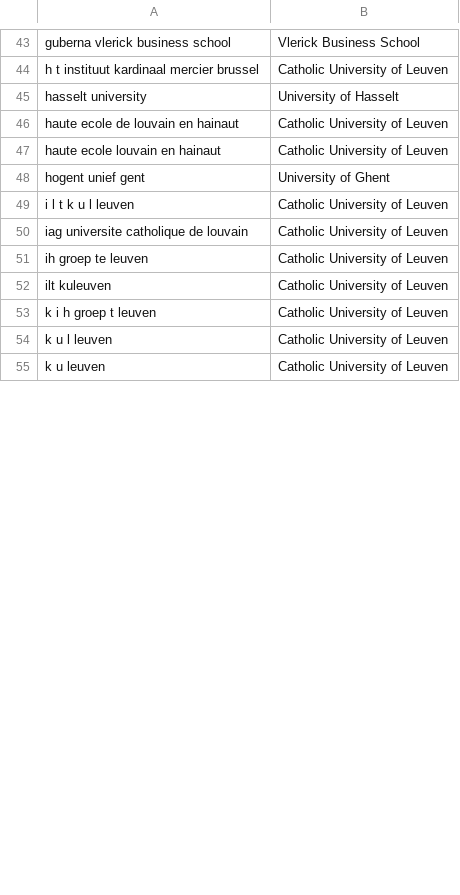
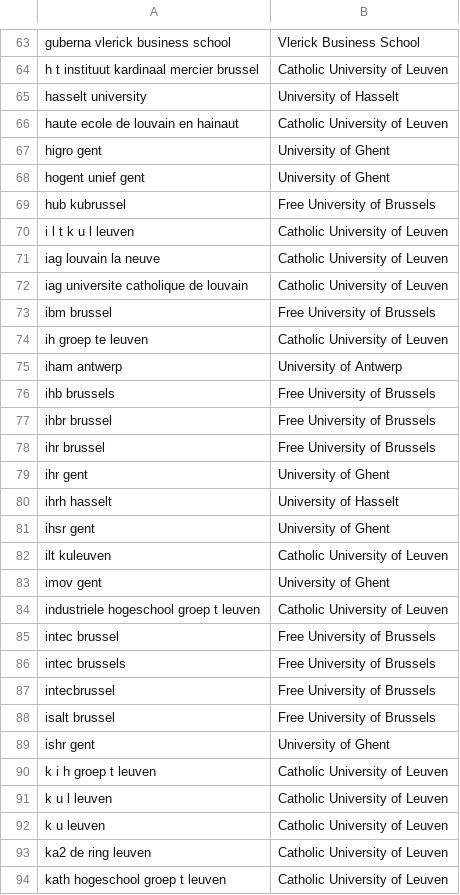
Before and after one commit to RubenPants/SemiSupervisedClustering, a TSV file: demos/projector/demo_emb_init/metadata.tsv, drawn as a sheet; only a part is shown, gaps mark what is left out; removed rows and columns are numbered as before the commit, all else as after; the diff covers the shown part only; the diff names each change by its address in the sheet, - before the commit and + after, or states it on an @@ line.

```diff
--- a/demos/projector/demo_emb_init/metadata.tsv
+++ b/demos/projector/demo_emb_init/metadata.tsv
-row 47: haute ecole louvain en hainaut | Catholic University of Leuven
+row 67: higro gent | University of Ghent
+row 69: hub kubrussel | Free University of Brussels
+row 71: iag louvain la neuve | Catholic University of Leuven
+row 73: ibm brussel | Free University of Brussels
+row 75: iham antwerp | University of Antwerp
+row 76: ihb brussels | Free University of Brussels
+row 77: ihbr brussel | Free University of Brussels
+row 78: ihr brussel | Free University of Brussels
+row 79: ihr gent | University of Ghent
+row 80: ihrh hasselt | University of Hasselt
+row 81: ihsr gent | University of Ghent
+row 83: imov gent | University of Ghent
+row 84: industriele hogeschool groep t leuven | Catholic University of Leuven
+row 85: intec brussel | Free University of Brussels
+row 86: intec brussels | Free University of Brussels
+row 87: intecbrussel | Free University of Brussels
+row 88: isalt brussel | Free University of Brussels
+row 89: ishr gent | University of Ghent
+row 93: ka2 de ring leuven | Catholic University of Leuven
+row 94: kath hogeschool groep t leuven | Catholic University of Leuven
```
Also changed, not shown: 57 added rows, 15 removed rows and 3 edited cells elsewhere in this file, 20 other files.
